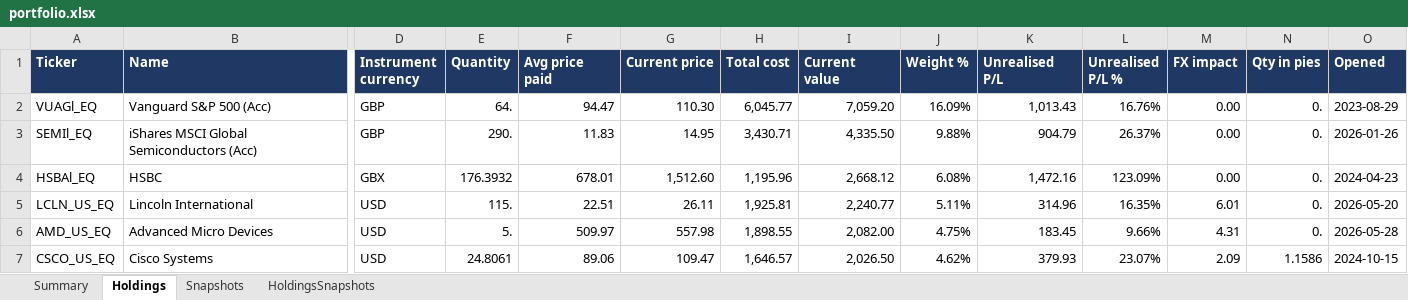
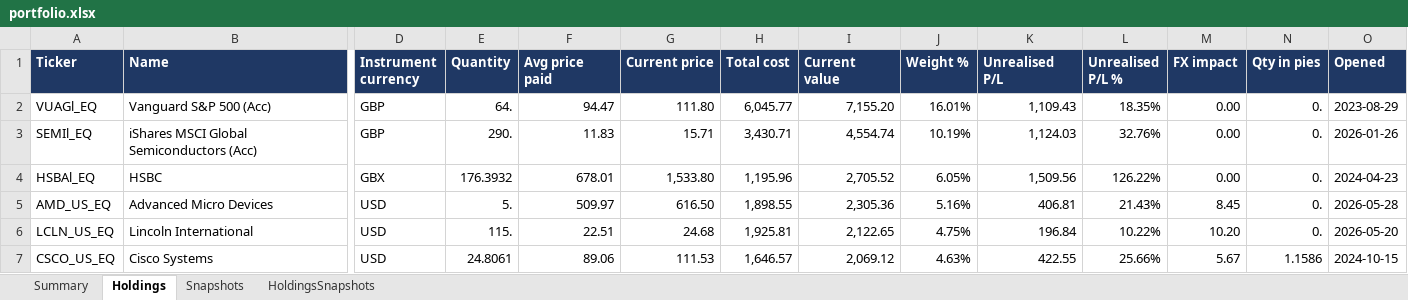
Before and after one commit to hivan04/portfolio-manager, an Excel workbook: portfolio.xlsx, sheet Holdings, drawn as a sheet; only a part is shown, gaps mark what is left out; values as stored, in another font and other column widths than the file's, no borders; removed rows and columns are numbered as before the commit, all else as after; rows hold the shown columns only; the diff covers the shown part only; the diff names each change by its address in the sheet, - before the commit and + after, or states it on an @@ line.

```diff
--- a/portfolio.xlsx (sheet Holdings)
+++ b/portfolio.xlsx (sheet Holdings)
-G2 (Current price): 110.30
+G2 (Current price): 111.80
-I2 (Current value): 7,059.20
+I2 (Current value): 7,155.20
-J2 (Weight %): 16.09%
+J2 (Weight %): 16.01%
-K2 (Unrealised P/L): 1,013.43
+K2 (Unrealised P/L): 1,109.43
-L2 (Unrealised P/L %): 16.76%
+L2 (Unrealised P/L %): 18.35%
-G3 (Current price): 14.95
+G3 (Current price): 15.71
-I3 (Current value): 4,335.50
+I3 (Current value): 4,554.74
-J3 (Weight %): 9.88%
+J3 (Weight %): 10.19%
-K3 (Unrealised P/L): 904.79
+K3 (Unrealised P/L): 1,124.03
-L3 (Unrealised P/L %): 26.37%
+L3 (Unrealised P/L %): 32.76%
-G4 (Current price): 1,512.60
+G4 (Current price): 1,533.80
-I4 (Current value): 2,668.12
+I4 (Current value): 2,705.52
-J4 (Weight %): 6.08%
+J4 (Weight %): 6.05%
-K4 (Unrealised P/L): 1,472.16
+K4 (Unrealised P/L): 1,509.56
-L4 (Unrealised P/L %): 123.09%
+L4 (Unrealised P/L %): 126.22%
-row 5: LCLN_US_EQ | Lincoln International | USD | 115. | 22.51 | 26.11 | 1,925.81 | 2,240.77 | 5.11% | 314.96 | 16.35% | 6.01 | 0. | 2026-05-20
-G5 (Current price): 557.98
+G5 (Current price): 616.50
-I5 (Current value): 2,082.00
+I5 (Current value): 2,305.36
-J5 (Weight %): 4.75%
+J5 (Weight %): 5.16%
-K5 (Unrealised P/L): 183.45
+K5 (Unrealised P/L): 406.81
-L5 (Unrealised P/L %): 9.66%
+L5 (Unrealised P/L %): 21.43%
-M5 (FX impact): 4.31
+M5 (FX impact): 8.45
+row 6: LCLN_US_EQ | Lincoln International | USD | 115. | 22.51 | 24.68 | 1,925.81 | 2,122.65 | 4.75% | 196.84 | 10.22% | 10.20 | 0. | 2026-05-20
-G7 (Current price): 109.47
+G7 (Current price): 111.53
-I7 (Current value): 2,026.50
+I7 (Current value): 2,069.12
-J7 (Weight %): 4.62%
+J7 (Weight %): 4.63%
-K7 (Unrealised P/L): 379.93
+K7 (Unrealised P/L): 422.55
-L7 (Unrealised P/L %): 23.07%
+L7 (Unrealised P/L %): 25.66%
-M7 (FX impact): 2.09
+M7 (FX impact): 5.67
```
Also changed, not shown: 19 added rows, 19 removed rows and 257 edited cells elsewhere in this sheet, sheet HoldingsSnapshots, sheet Snapshots, sheet Summary, 2 other files.
